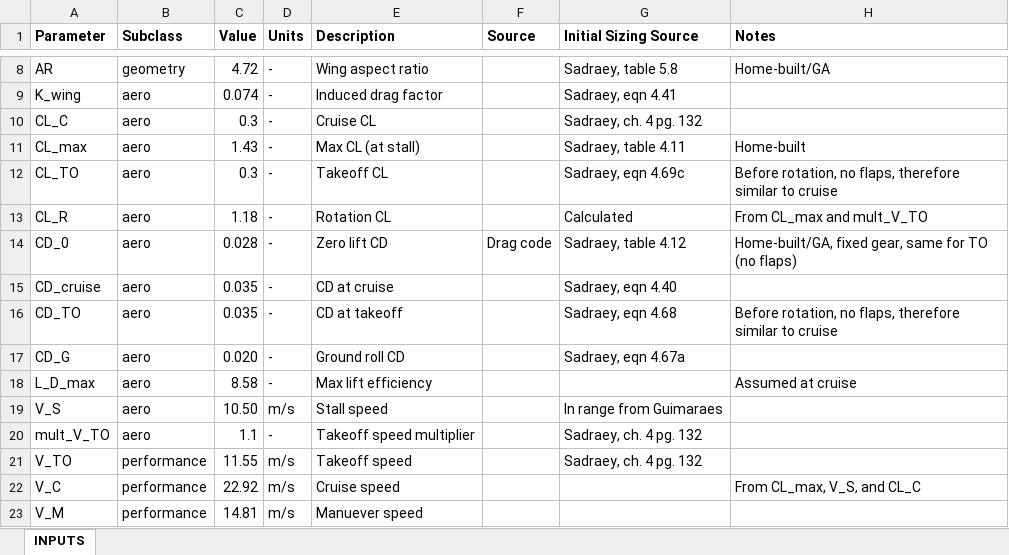
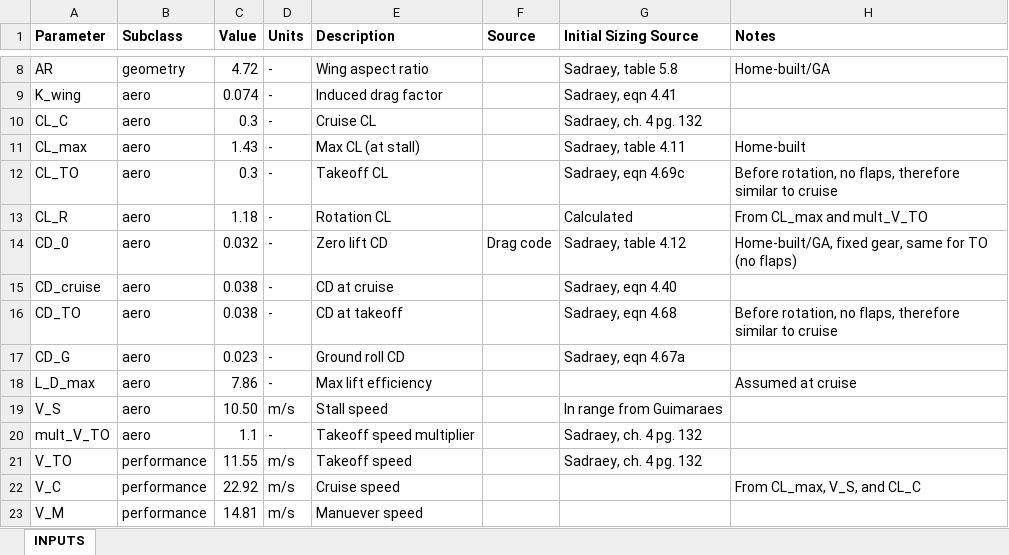
Before and after one commit to HudsonReynolds/451-DBF-Team01, an Excel workbook: SizingParams.xlsx, sheet INPUTS, drawn as a sheet; only a part is shown, gaps mark what is left out; values as stored, in another font and other column widths than the file's, no borders; charts and pictures not drawn; the diff names each change by its address in the sheet, - before the commit and + after, or states it on an @@ line.

```diff
--- a/SizingParams.xlsx (sheet INPUTS)
+++ b/SizingParams.xlsx (sheet INPUTS)
-C14 (Value): 0.028
+C14 (Value): 0.032
-C15:C16 (Value): 0.035
+C15:C16 (Value): 0.038
-C17 (Value): 0.020
+C17 (Value): 0.023
-C18 (Value): 8.58
+C18 (Value): 7.86
```
Also changed, not shown: 2 other files.
